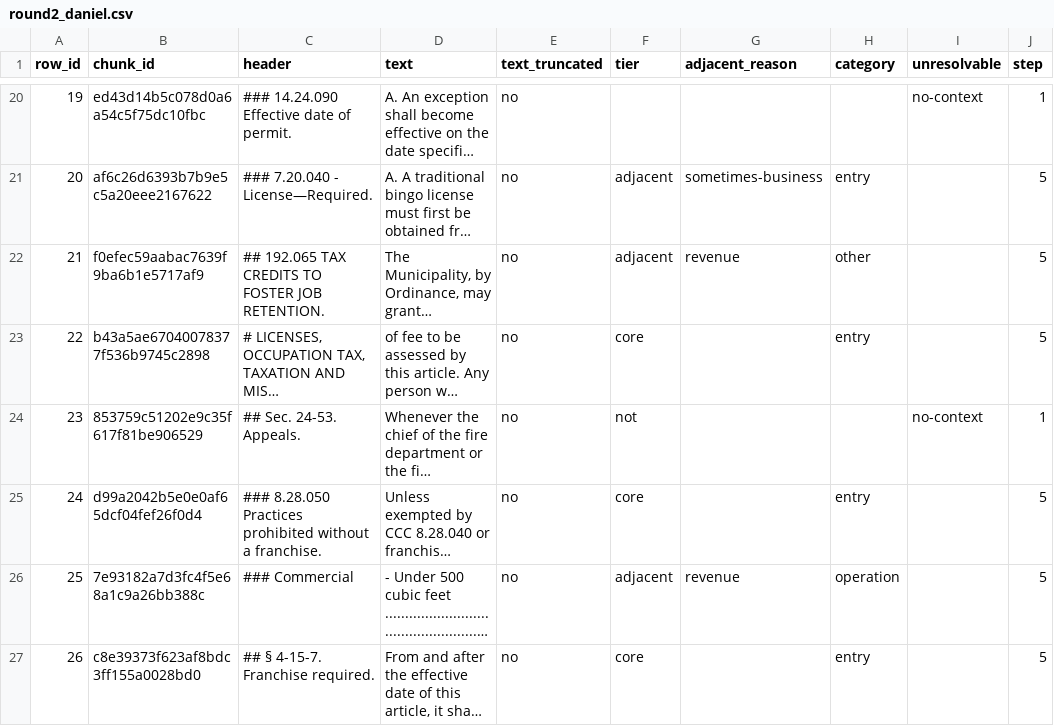
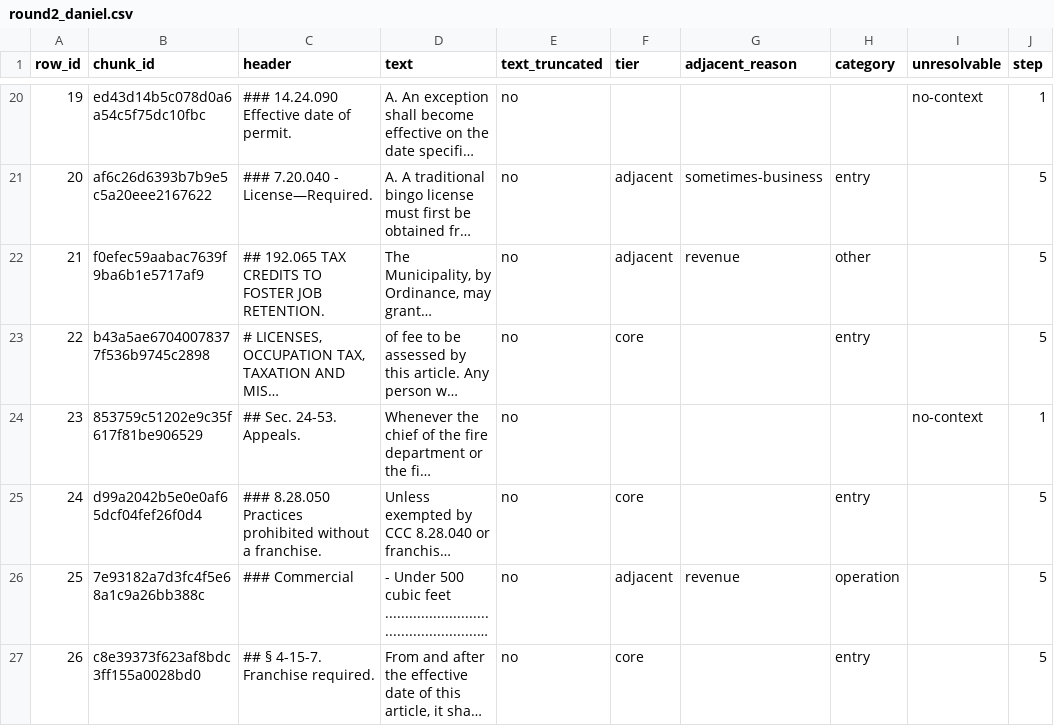
Before and after one commit to danielkkim1005/locus-commerce, a CSV file: labels/round2_daniel.csv, drawn as a sheet; only a part is shown, gaps mark what is left out; long unchanged cells end in …; the diff names each change by its address in the sheet, - before the commit and + after, or states it on an @@ line.

```diff
--- a/labels/round2_daniel.csv
+++ b/labels/round2_daniel.csv
-F24 (tier): not
+F24 (tier): (empty)
```
Also changed, not shown: labels/round2_merged.csv, 3 other files.
